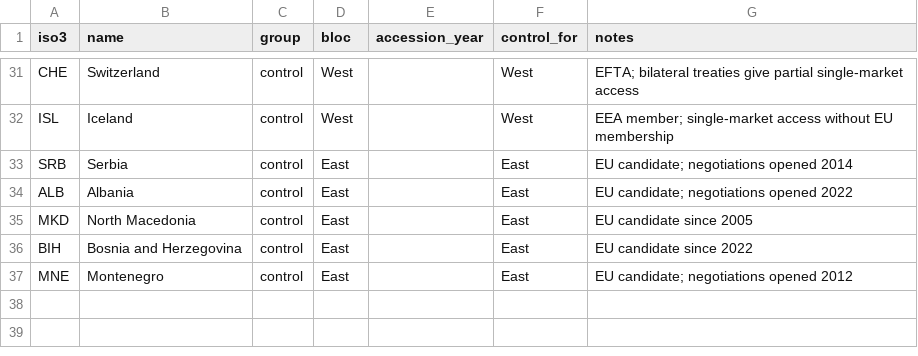
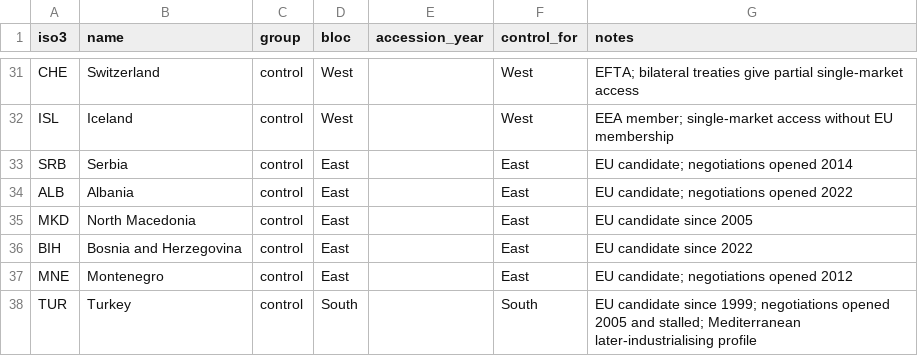
Before and after one commit to 768dy8hvsj-tech/eudata, a CSV file: data/blocs.csv, drawn as a sheet; only a part is shown, gaps mark what is left out.

```diff
--- a/data/blocs.csv
+++ b/data/blocs.csv
@@ -37 +37,2 @@ BIH,Bosnia and Herzegovina,control,East,,East,EU candidate since 2022
 MNE,Montenegro,control,East,,East,EU candidate; negotiations opened 2012
+TUR,Turkey,control,South,,South,EU candidate since 1999; negotiations opened 2005 and stalled; Mediterranean later-industrialising profile
```
Also changed, not shown: 55 other files.
